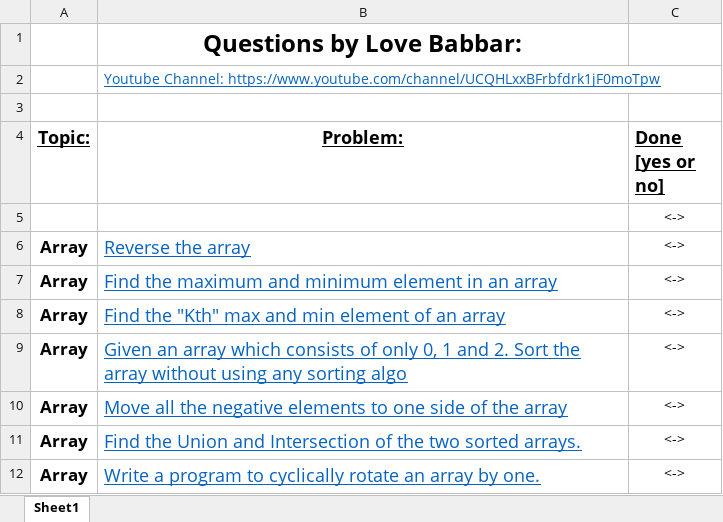
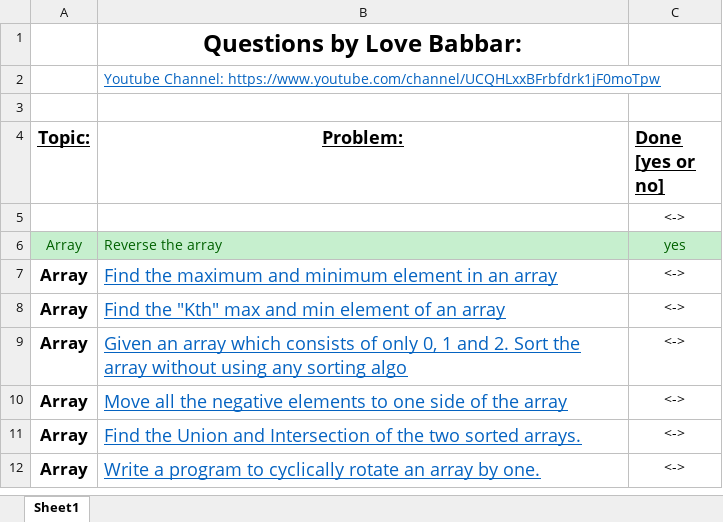
Before and after one commit to Rishihingal/450-Questions-450-days, an Excel workbook: FINAL450.xlsx, sheet Sheet1, drawn as a sheet; only a part is shown; values as stored, in another font and other column widths than the file's, no borders; the diff names each change by its address in the sheet, - before the commit and + after, or states it on an @@ line.

```diff
--- a/FINAL450.xlsx (sheet Sheet1)
+++ b/FINAL450.xlsx (sheet Sheet1)
-A6:C6 fill: none
+A6:C6 fill: #C6EFCE
@@ A6 bold: on → off, text colour: black → #006100 @@
@@ A6:B6 text size: smaller @@
@@ B6 underline: on → off, text colour: #0563C1 → #006100 @@
-C6 (Done [yes or no]): <->
+C6 (Done [yes or no]): yes
-C6 text colour: black
+C6 text colour: #006100
```
Also changed, not shown: 2 other files.
